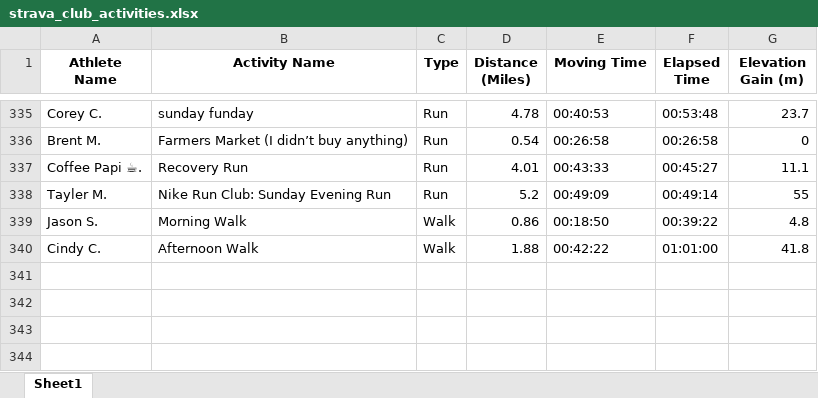
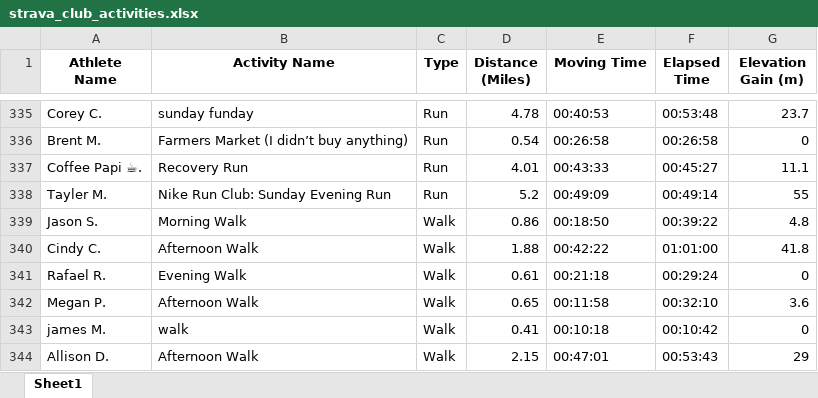
Before and after one commit to aiteam5-hub/TeamDistanceChallenge, an Excel workbook: strava_club_activities.xlsx, sheet Sheet1, drawn as a sheet; only a part is shown, gaps mark what is left out; values as stored, in another font and other column widths than the file's, no borders; the diff names each change by its address in the sheet, - before the commit and + after, or states it on an @@ line.

```diff
--- a/strava_club_activities.xlsx (sheet Sheet1)
+++ b/strava_club_activities.xlsx (sheet Sheet1)
+row 341: Rafael R. | Evening Walk | Walk | 0.61 | 00:21:18 | 00:29:24 | 0
+row 342: Megan P. | Afternoon Walk | Walk | 0.65 | 00:11:58 | 00:32:10 | 3.6
+row 343: james M. | walk | Walk | 0.41 | 00:10:18 | 00:10:42 | 0
+row 344: Allison D. | Afternoon Walk | Walk | 2.15 | 00:47:01 | 00:53:43 | 29
```
Also changed, not shown: 1 other file.
